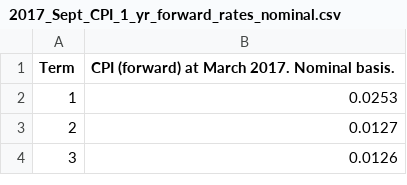
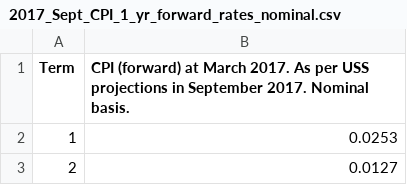
Before and after one commit to SussexUCU/USS, a CSV file: data/cpi_gilts/2017_Sept_CPI_1_yr_forward_rates_nominal.csv, drawn as a sheet; only a part is shown; the shorter side is filled out with more unchanged rows.

Commit message:
Update 2017_Sept_CPI_1_yr_forward_rates_nominal.csv

```diff
--- a/data/cpi_gilts/2017_Sept_CPI_1_yr_forward_rates_nominal.csv
+++ b/data/cpi_gilts/2017_Sept_CPI_1_yr_forward_rates_nominal.csv
@@ -1,2 +1,2 @@
-Term,CPI (forward) at March 2017. Nominal basis.
+Term,CPI (forward) at March 2017. As per USS projections in September 2017. Nominal basis.
 1,0.0253
```
